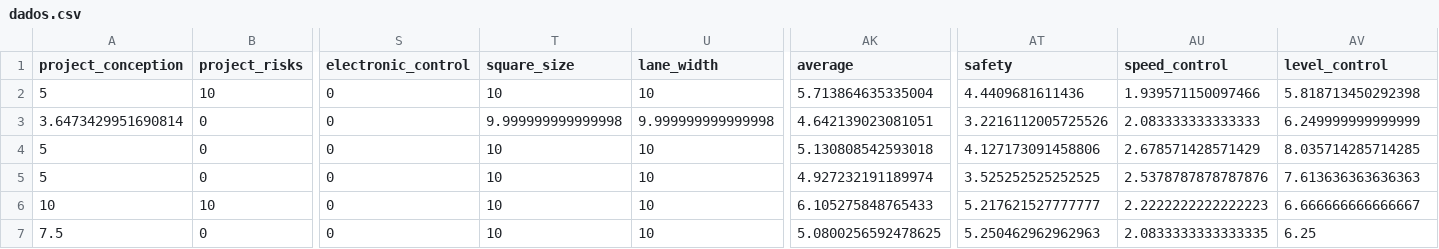
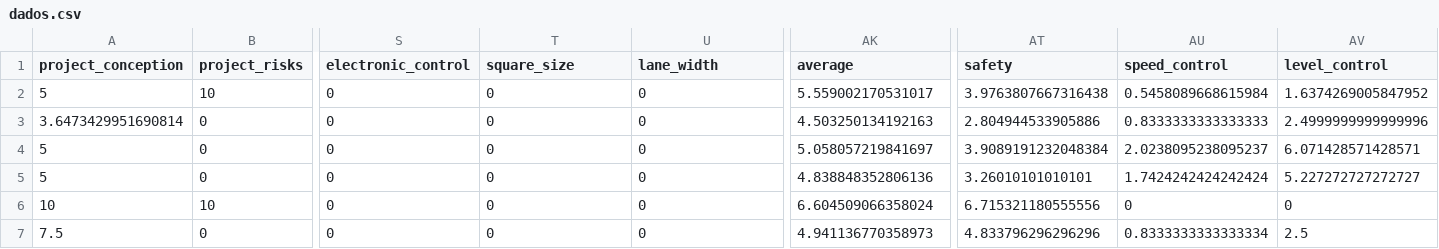
Before and after one commit to Ameciclo/garfo, a CSV file: modules/cyclist-development-index/dados.csv, drawn as a sheet; only a part is shown, gaps mark what is left out; the diff covers the shown part only; the diff names each change by its address in the sheet, - before the commit and + after, or states it on an @@ line.

Commit message:
csv gerado

```diff
--- a/modules/cyclist-development-index/dados.csv
+++ b/modules/cyclist-development-index/dados.csv
-T2 (square_size): 10
+T2 (square_size): 0
-U2 (lane_width): 10
+U2 (lane_width): 0
-AK2 (average): 5.713864635335004
+AK2 (average): 5.559002170531017
-AT2 (safety): 4.4409681611436
+AT2 (safety): 3.9763807667316438
-AU2 (speed_control): 1.939571150097466
+AU2 (speed_control): 0.5458089668615984
-AV2 (level_control): 5.818713450292398
+AV2 (level_control): 1.6374269005847952
-T3 (square_size): 9.999999999999998
+T3 (square_size): 0
-U3 (lane_width): 9.999999999999998
+U3 (lane_width): 0
-AK3 (average): 4.642139023081051
+AK3 (average): 4.503250134192163
-AT3 (safety): 3.2216112005725526
+AT3 (safety): 2.804944533905886
-AU3 (speed_control): 2.083333333333333
+AU3 (speed_control): 0.8333333333333333
-AV3 (level_control): 6.249999999999999
+AV3 (level_control): 2.4999999999999996
-T4:T7 (square_size): 10
+T4:T7 (square_size): 0
-U4:U7 (lane_width): 10
+U4:U7 (lane_width): 0
-AK4 (average): 5.130808542593018
+AK4 (average): 5.058057219841697
-AT4 (safety): 4.127173091458806
+AT4 (safety): 3.9089191232048384
-AU4 (speed_control): 2.678571428571429
+AU4 (speed_control): 2.0238095238095237
-AV4 (level_control): 8.035714285714285
+AV4 (level_control): 6.071428571428571
-AK5 (average): 4.927232191189974
+AK5 (average): 4.838848352806136
-AT5 (safety): 3.525252525252525
+AT5 (safety): 3.26010101010101
-AU5 (speed_control): 2.5378787878787876
+AU5 (speed_control): 1.7424242424242424
-AV5 (level_control): 7.613636363636363
+AV5 (level_control): 5.227272727272727
-AK6 (average): 6.105275848765433
+AK6 (average): 6.604509066358024
-AT6 (safety): 5.217621527777777
+AT6 (safety): 6.715321180555556
-AU6 (speed_control): 2.2222222222222223
+AU6 (speed_control): 0
-AV6 (level_control): 6.666666666666667
+AV6 (level_control): 0
-AK7 (average): 5.0800256592478625
+AK7 (average): 4.941136770358973
-AT7 (safety): 5.250462962962963
+AT7 (safety): 4.833796296296296
-AU7 (speed_control): 2.0833333333333335
+AU7 (speed_control): 0.8333333333333334
-AV7 (level_control): 6.25
+AV7 (level_control): 2.5
```
Also changed, not shown: 54 edited cells elsewhere in this file.
